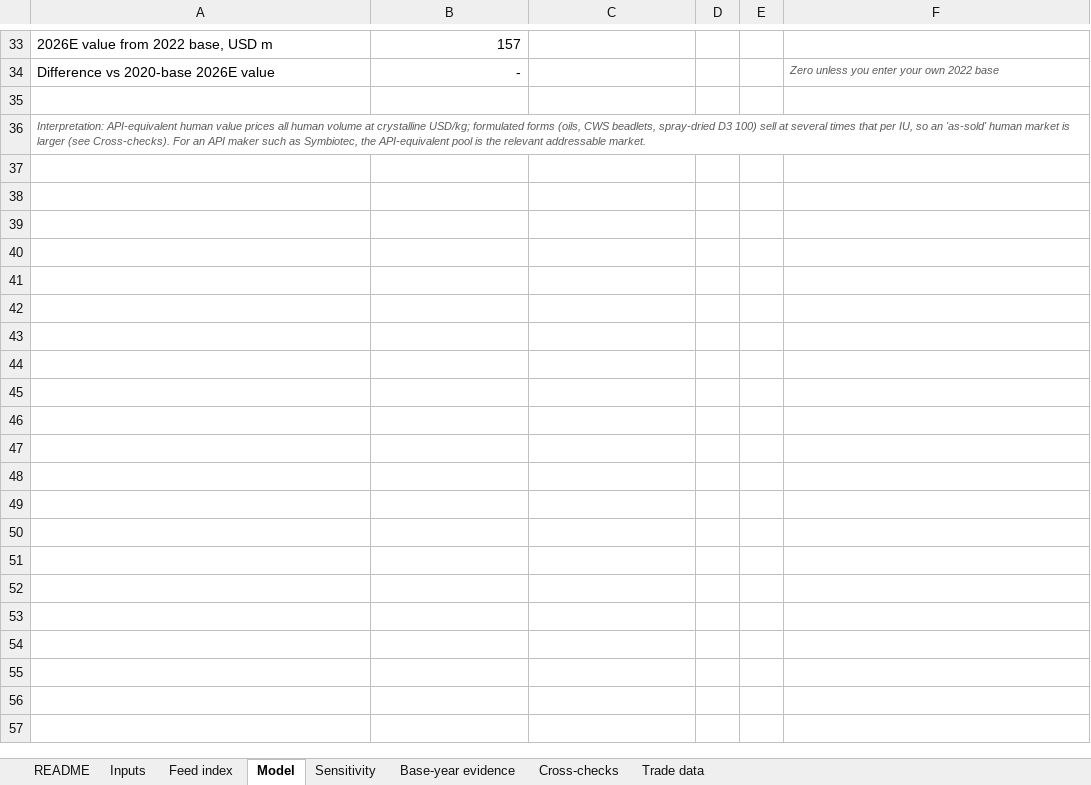
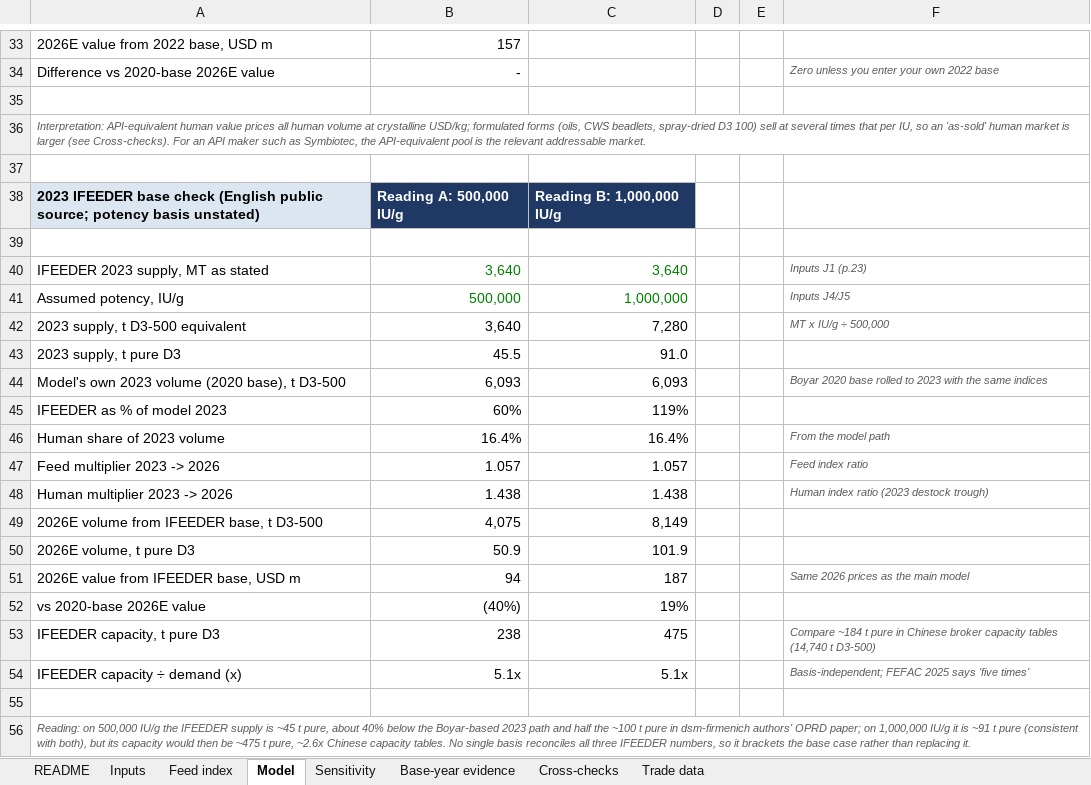
Before and after one commit to thepharmateam-ui/sample, an Excel workbook: reports/Vitamin D3 market size model.xlsx, sheet Model, drawn as a sheet; only a part is shown, gaps mark what is left out; values as stored, in another font and other column widths than the file's, no borders; the diff names each change by its address in the sheet, - before the commit and + after, or states it on an @@ line.

```diff
--- a/reports/Vitamin D3 market size model.xlsx (sheet Model)
+++ b/reports/Vitamin D3 market size model.xlsx (sheet Model)
+row 37: (empty)
+row 38: 2023 IFEEDER base check (English public source; potency basis unstated) | Reading A: 500,000 IU/g | Reading B: 1,000,000 IU/g
+row 39: (empty)
+row 40: IFEEDER 2023 supply, MT as stated | 3,640 | 3,640 |  |  | Inputs J1 (p.23)
+row 41: Assumed potency, IU/g | 500,000 | 1,000,000 |  |  | Inputs J4/J5
+row 42: 2023 supply, t D3-500 equivalent | 3,640 | 7,280 |  |  | MT x IU/g ÷ 500,000
+row 43: 2023 supply, t pure D3 | 45.5 | 91.0
+row 44: Model's own 2023 volume (2020 base), t D3-500 | 6,093 | 6,093 |  |  | Boyar 2020 base rolled to 2023 with the same indices
+row 45: IFEEDER as % of model 2023 | 60% | 119%
+row 46: Human share of 2023 volume | 16.4% | 16.4% |  |  | From the model path
+row 47: Feed multiplier 2023 -> 2026 | 1.057 | 1.057 |  |  | Feed index ratio
+row 48: Human multiplier 2023 -> 2026 | 1.438 | 1.438 |  |  | Human index ratio (2023 destock trough)
+row 49: 2026E volume from IFEEDER base, t D3-500 | 4,075 | 8,149
+row 50: 2026E volume, t pure D3 | 50.9 | 101.9
+row 51: 2026E value from IFEEDER base, USD m | 94 | 187 |  |  | Same 2026 prices as the main model
+row 52: vs 2020-base 2026E value | (40%) | 19%
+row 53: IFEEDER capacity, t pure D3 | 238 | 475 |  |  | Compare ~184 t pure in Chinese broker capacity tables (14,740 t D3-500)
+row 54: IFEEDER capacity ÷ demand (x) | 5.1x | 5.1x |  |  | Basis-independent; FEFAC 2025 says 'five times'
+row 55: (empty)
+row 56: Reading: on 500,000 IU/g the IFEEDER supply is ~45 t pure, about 40% below the Boyar-based 2023 path and half the ~100 t pure in dsm-firmenich authors' OPRD paper; on 1,000,000 IU/g it is ~91 t pure (consistent with both), but its capacity would then be ~475 t pure, ~2.6x Chinese capacity tables. No single basis reconciles all three IFEEDER numbers, so it brackets the base case rather than replacing it.
```
Also changed, not shown: sheet Inputs, sheet Base-year evidence, sheet README.
